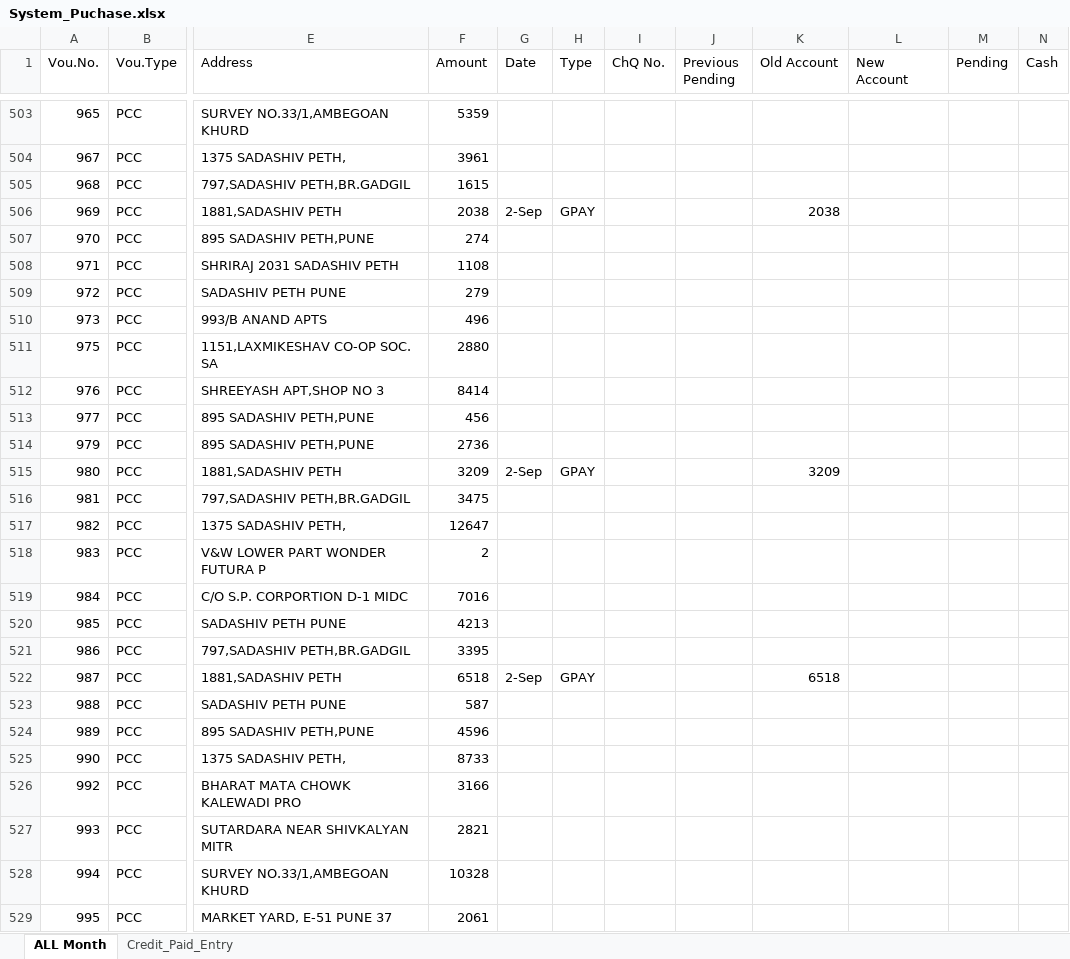
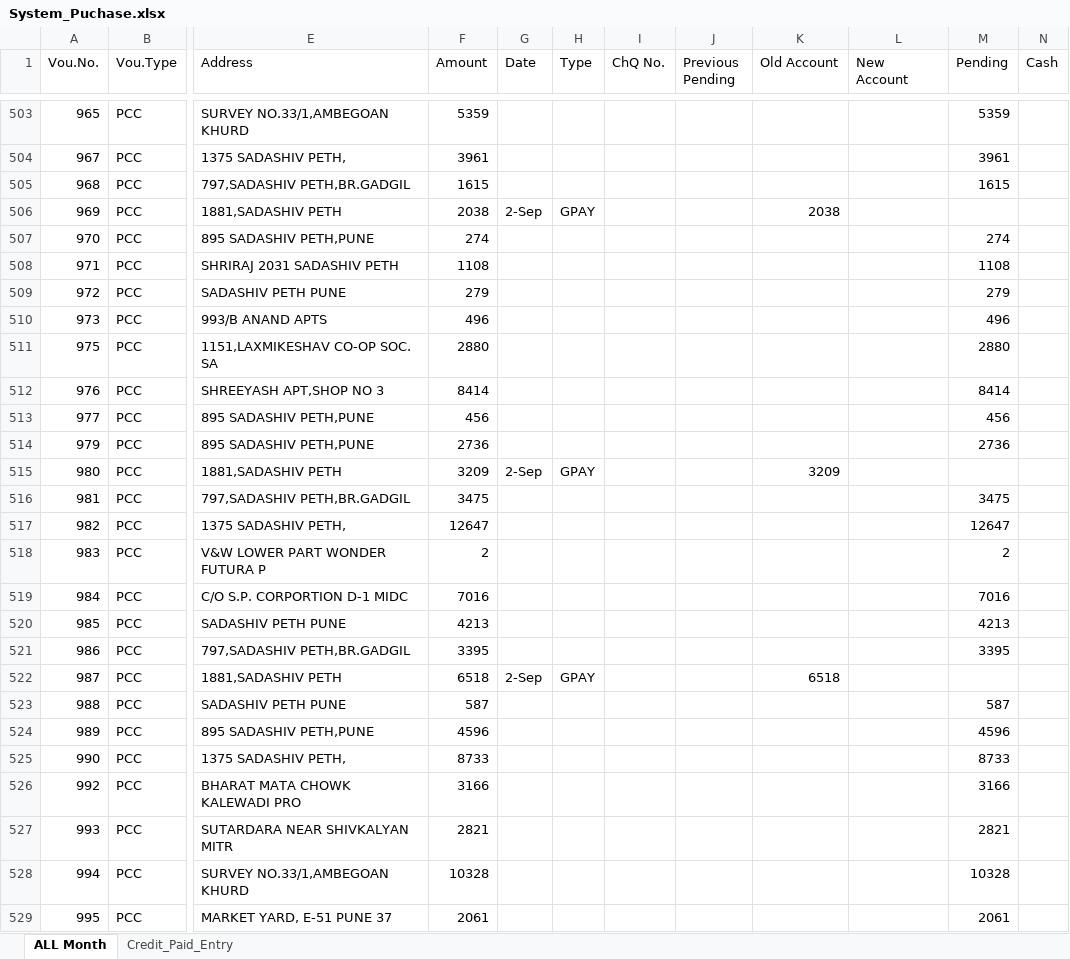
Before and after one commit to shubham1887/ShreeSeva_Accounting, an Excel workbook: System_Puchase.xlsx, sheet ALL Month, drawn as a sheet; only a part is shown, gaps mark what is left out; values as stored, in another font and other column widths than the file's, no cell formats; conditional formats not drawn; the diff covers the shown part only; the diff names each change by its address in the sheet, - before the commit and + after, or states it on an @@ line.

```diff
--- a/System_Puchase.xlsx (sheet ALL Month)
+++ b/System_Puchase.xlsx (sheet ALL Month)
-M503 (Pending): (empty)
+M503 (Pending): 5359
-M504 (Pending): (empty)
+M504 (Pending): 3961
-M505 (Pending): (empty)
+M505 (Pending): 1615
-M507 (Pending): (empty)
+M507 (Pending): 274
-M508 (Pending): (empty)
+M508 (Pending): 1108
-M509 (Pending): (empty)
+M509 (Pending): 279
-M510 (Pending): (empty)
+M510 (Pending): 496
-M511 (Pending): (empty)
+M511 (Pending): 2880
-M512 (Pending): (empty)
+M512 (Pending): 8414
-M513 (Pending): (empty)
+M513 (Pending): 456
-M514 (Pending): (empty)
+M514 (Pending): 2736
-M516 (Pending): (empty)
+M516 (Pending): 3475
-M517 (Pending): (empty)
+M517 (Pending): 12647
-M518 (Pending): (empty)
+M518 (Pending): 2
-M519 (Pending): (empty)
+M519 (Pending): 7016
-M520 (Pending): (empty)
+M520 (Pending): 4213
-M521 (Pending): (empty)
+M521 (Pending): 3395
-M523 (Pending): (empty)
+M523 (Pending): 587
-M524 (Pending): (empty)
+M524 (Pending): 4596
-M525 (Pending): (empty)
+M525 (Pending): 8733
-M526 (Pending): (empty)
+M526 (Pending): 3166
-M527 (Pending): (empty)
+M527 (Pending): 2821
-M528 (Pending): (empty)
+M528 (Pending): 10328
-M529 (Pending): (empty)
+M529 (Pending): 2061
```
Also changed, not shown: 494 edited cells elsewhere in this sheet, cell formats, DBF_Joined_Data.xlsx, Old_Bank_Statement_Shree_Seva_Medical.xlsx, 1 other file.
